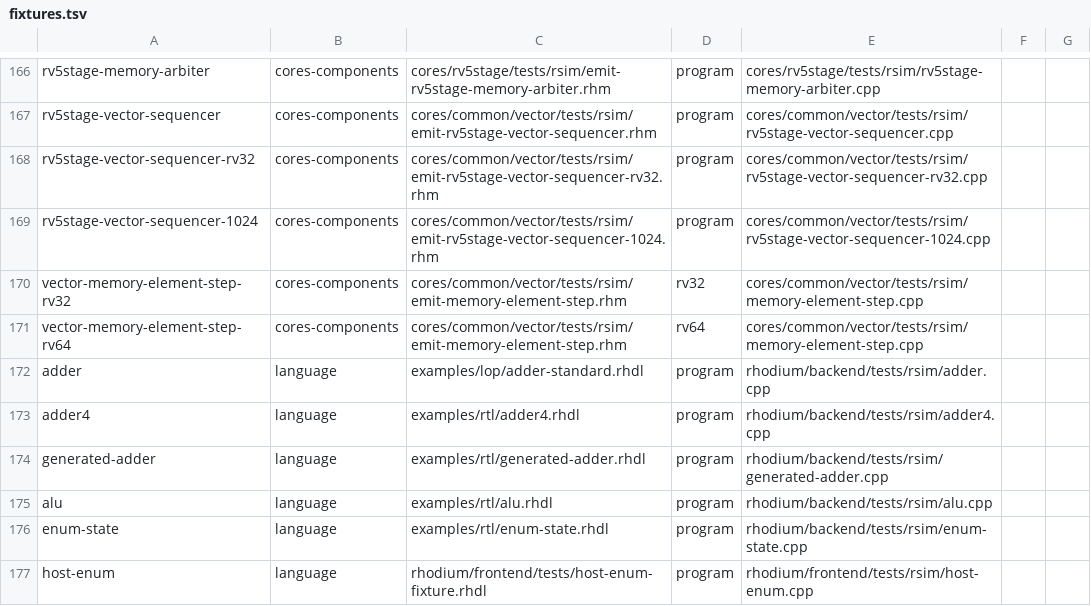
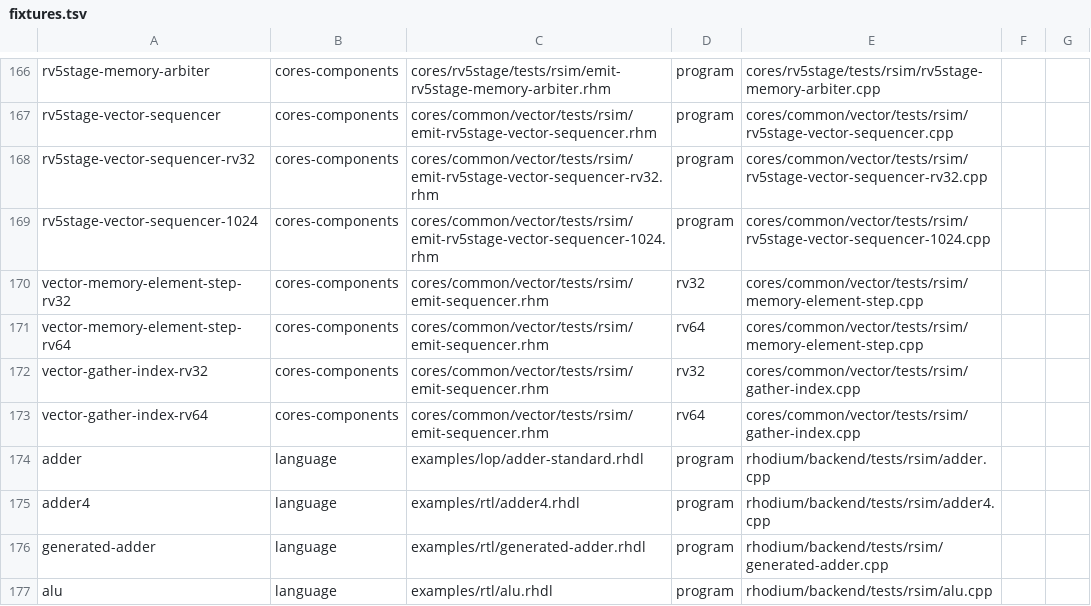
Before and after one commit to jerryz123/rhodium, a TSV file: tools/testing/rsim/fixtures.tsv, drawn as a sheet; only a part is shown, gaps mark what is left out; the shorter side is filled out with more unchanged rows.

Commit message:
compact retained gather index
Signed-off-by: Jerry Zhao <jerryz123@berkeley.edu>

```diff
--- a/tools/testing/rsim/fixtures.tsv
+++ b/tools/testing/rsim/fixtures.tsv
@@ -169,4 +169,6 @@ rv5stage-vector-sequencer-rv32	cores-components	cores/common/vector/tests/rsim/e
 rv5stage-vector-sequencer-1024	cores-components	cores/common/vector/tests/rsim/emit-rv5stage-vector-sequencer-1024.rhm	program	cores/common/vector/tests/rsim/rv5stage-vector-sequencer-1024.cpp
-vector-memory-element-step-rv32	cores-components	cores/common/vector/tests/rsim/emit-memory-element-step.rhm	rv32	cores/common/vector/tests/rsim/memory-element-step.cpp
-vector-memory-element-step-rv64	cores-components	cores/common/vector/tests/rsim/emit-memory-element-step.rhm	rv64	cores/common/vector/tests/rsim/memory-element-step.cpp
+vector-memory-element-step-rv32	cores-components	cores/common/vector/tests/rsim/emit-sequencer.rhm	rv32	cores/common/vector/tests/rsim/memory-element-step.cpp
+vector-memory-element-step-rv64	cores-components	cores/common/vector/tests/rsim/emit-sequencer.rhm	rv64	cores/common/vector/tests/rsim/memory-element-step.cpp
+vector-gather-index-rv32	cores-components	cores/common/vector/tests/rsim/emit-sequencer.rhm	rv32	cores/common/vector/tests/rsim/gather-index.cpp
+vector-gather-index-rv64	cores-components	cores/common/vector/tests/rsim/emit-sequencer.rhm	rv64	cores/common/vector/tests/rsim/gather-index.cpp
 adder	language	examples/lop/adder-standard.rhdl	program	rhodium/backend/tests/rsim/adder.cpp
```
Also changed, not shown: 4 other files.
